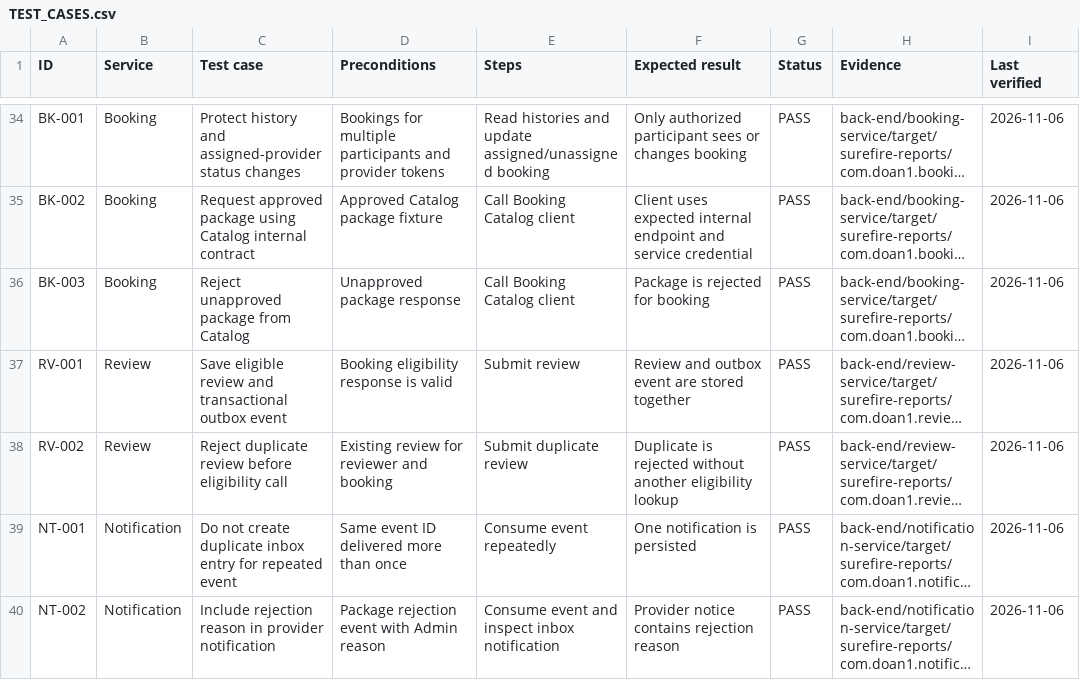
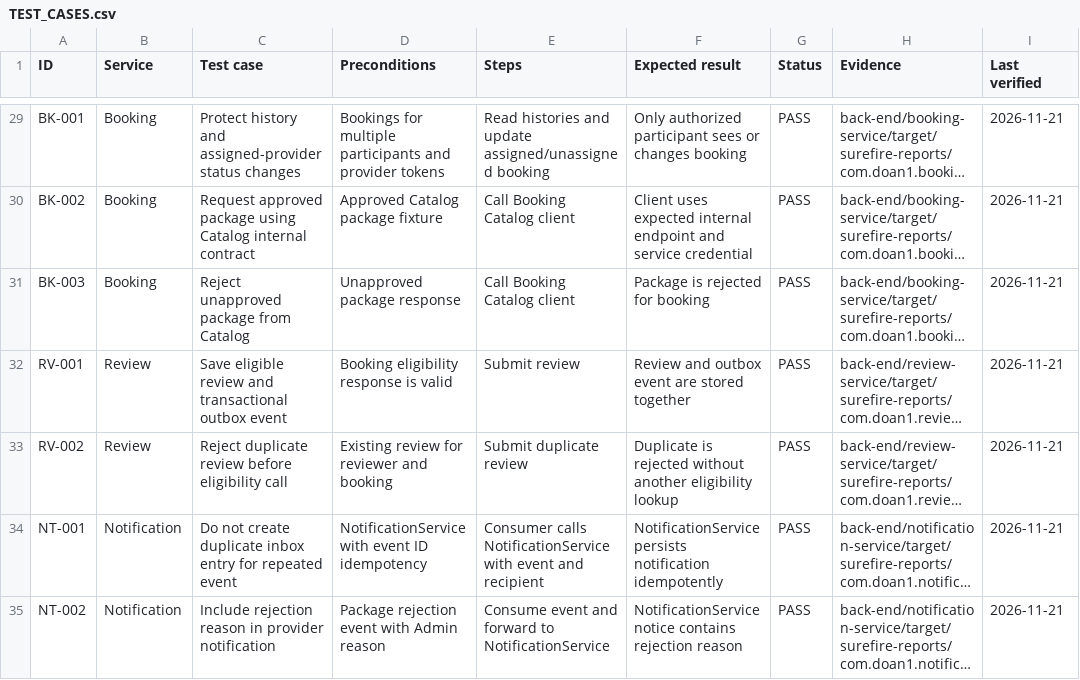
Before and after one commit to chiendoan77/DoAn1, a CSV file: docs/TEST_CASES.csv, drawn as a sheet; only a part is shown, gaps mark what is left out; long unchanged cells end in …; addresses are those after the commit; the diff covers the shown part only; the diff names each change by its address in the sheet, - before the commit and + after, or states it on an @@ line.

Commit message:
Update test reports and documentation following recent changes
- Updated ReviewServiceTests report to reflect reduced test execution time.
- Modified binary class file for ReviewServiceTests to align with recent changes.
- Revised DEVELOPMENT_STATUS.md to include updated test results and service health status.
- Updated TEST_CASES.csv to reflect the latest test results and removed obsolete test cases.

```diff
--- a/docs/TEST_CASES.csv
+++ b/docs/TEST_CASES.csv
-I29:I35 (Last verified): 2026-11-06
+I29:I35 (Last verified): 2026-11-21
-D34 (Preconditions): Same event ID delivered more than once
+D34 (Preconditions): NotificationService with event ID idempotency
-E34 (Steps): Consume event repeatedly
+E34 (Steps): Consumer calls NotificationService with event and recipient
-F34 (Expected result): One notification is persisted
+F34 (Expected result): NotificationService persists notification idempotently
-E35 (Steps): …event and inspect inbox notification
+E35 (Steps): …event and forward to NotificationService
-F35 (Expected result): Provider notice contains…
+F35 (Expected result): NotificationService notice contains…
```
Also changed, not shown: 9 removed rows and 54 edited cells elsewhere in this file, 6 other files.
